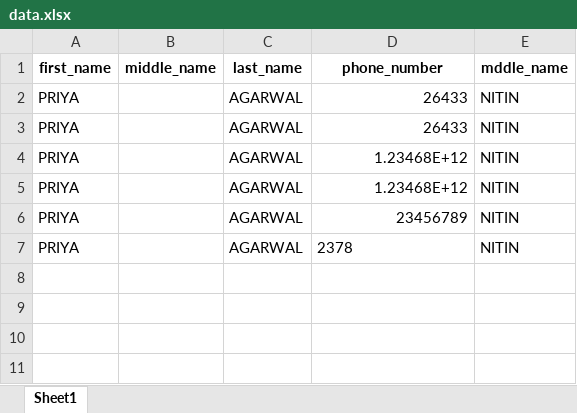
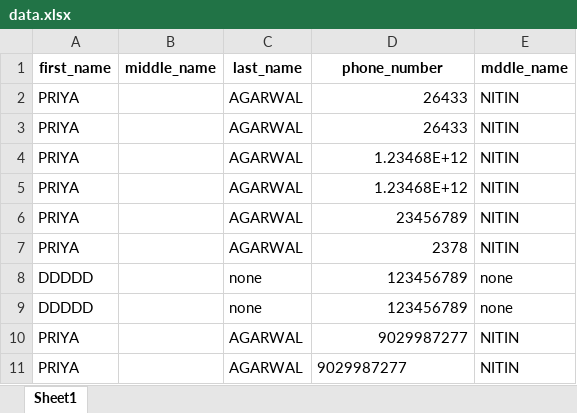
Before and after one commit to Tahabpoker/voter_list_display, an Excel workbook: data.xlsx, sheet Sheet1, drawn as a sheet; values as stored, in another font and other column widths than the file's, no borders; the diff names each change by its address in the sheet, - before the commit and + after, or states it on an @@ line.

Commit message:
created a page to view and download data.xlsx

```diff
--- a/data.xlsx (sheet Sheet1)
+++ b/data.xlsx (sheet Sheet1)
-D7 alignment: left
+D7 alignment: right
+row 8: DDDDD |  | none | 123456789 | none
+row 9: DDDDD |  | none | 123456789 | none
+row 10: PRIYA |  | AGARWAL | 9029987277 | NITIN
+row 11: PRIYA |  | AGARWAL | 9029987277 | NITIN
```
Also changed, not shown: 5 other files.
